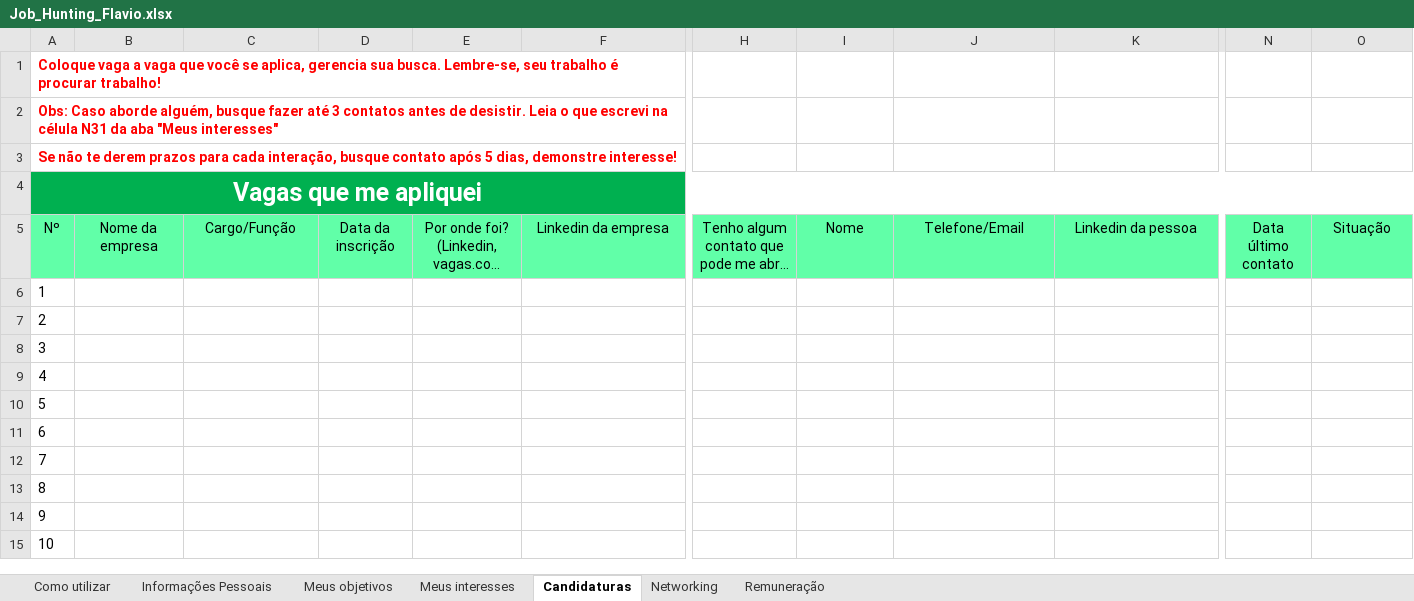
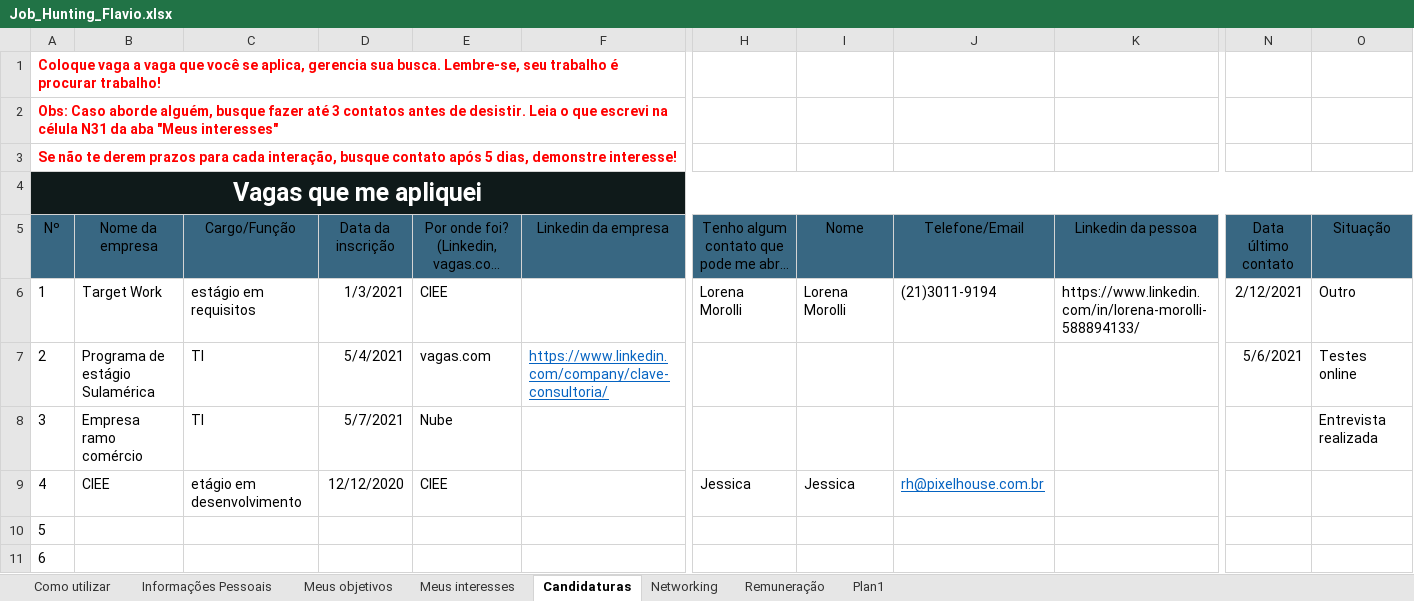
Before and after one commit to Flavio-Standard4-UniSJ/digital-house-web, an Excel workbook: desafio-crud/Job_Hunting_Flavio.xlsx, sheet Candidaturas, drawn as a sheet; only a part is shown, gaps mark what is left out; the shorter side is filled out with more unchanged rows; long unchanged cells end in …; values as stored, in another font and other column widths than the file's, no borders; the diff covers the shown part only; the diff names each change by its address in the sheet, - before the commit and + after, or states it on an @@ line.

```diff
--- a/desafio-crud/Job_Hunting_Flavio.xlsx (sheet Candidaturas)
+++ b/desafio-crud/Job_Hunting_Flavio.xlsx (sheet Candidaturas)
+sheet tab: Plan1
-A4 fill: #00B050
+A4 fill: #0F1A1A
-B4:O4 fill: none
+B4:O4 fill: #0F1A1A
-A5:O5 fill: #61FFA8
+A5:O5 fill: #386782
-B6 (Nome da empresa): (empty)
+B6 (Nome da empresa): Target Work
-C6 (Cargo/Função): (empty)
+C6 (Cargo/Função): estágio em requisitos
-D6 (Data da inscrição): (empty)
+D6 (Data da inscrição): 1/3/2021
-E6: (empty)
+E6: CIEE
-H6: (empty)
+H6: Lorena Morolli
-I6 (Nome): (empty)
+I6 (Nome): Lorena Morolli
-J6 (Telefone/Email): (empty)
+J6 (Telefone/Email): (21)3011-9194
-K6 (Linkedin da pessoa): (empty)
+K6 (Linkedin da pessoa): https://www.linkedin.com/in/lorena-morolli-588894133/
-N6 (Data último contato): (empty)
+N6 (Data último contato): 2/12/2021
-O6 (Situação): (empty)
+O6 (Situação): Outro
-B7 (Nome da empresa): (empty)
+B7 (Nome da empresa): Programa de estágio Sulamérica
-C7:C8 (Cargo/Função): (empty)
+C7:C8 (Cargo/Função): TI
-D7 (Data da inscrição): (empty)
+D7 (Data da inscrição): 5/4/2021
-E7: (empty)
+E7: vagas.com
-F7 (Linkedin da empresa): (empty)
+F7 (Linkedin da empresa): https://www.linkedin.com/company/clave-consultoria/
-N7 (Data último contato): (empty)
+N7 (Data último contato): 5/6/2021
-O7 (Situação): (empty)
+O7 (Situação): Testes online
-B8 (Nome da empresa): (empty)
+B8 (Nome da empresa): Empresa ramo comércio
-D8 (Data da inscrição): (empty)
+D8 (Data da inscrição): 5/7/2021
-E8: (empty)
+E8: Nube
-O8 (Situação): (empty)
+O8 (Situação): Entrevista realizada
-B9 (Nome da empresa): (empty)
+B9 (Nome da empresa): CIEE
-C9 (Cargo/Função): (empty)
+C9 (Cargo/Função): etágio em desenvolvimento
-D9 (Data da inscrição): (empty)
+D9 (Data da inscrição): 12/12/2020
-E9: (empty)
+E9: CIEE
-H9: (empty)
+H9: Jessica
-I9 (Nome): (empty)
+I9 (Nome): Jessica
-J9 (Telefone/Email): (empty)
+J9 (Telefone/Email): rh@pixelhouse.com.br
```
Also changed, not shown: 2 edited cells and cell formats elsewhere in this sheet, sheet Remuneração, sheet Meus interesses, sheet Meus objetivos, sheet Networking, sheet Informações Pessoais, charts or pictures.
